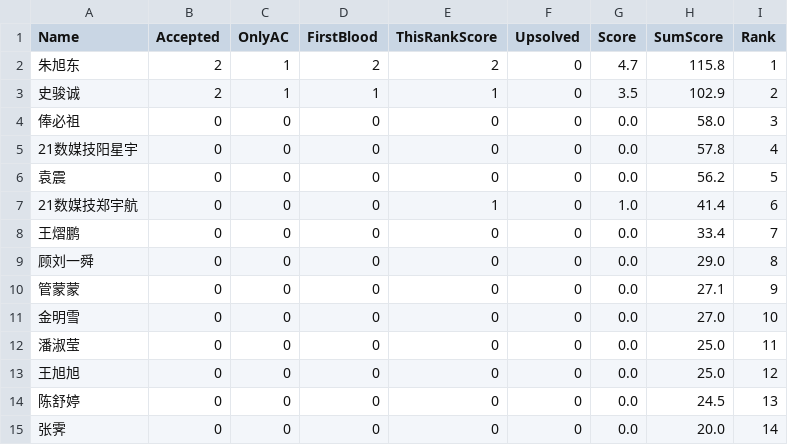
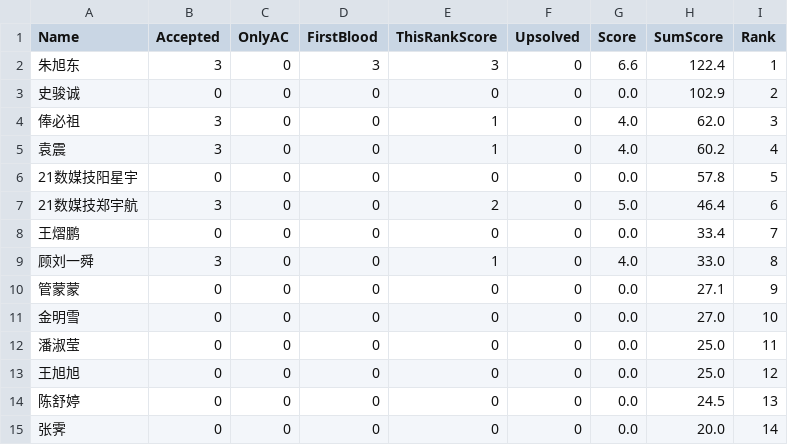
Before and after one commit to dukerki/VJudge-Spider-on-TravisCI, a CSV file: out.csv, drawn as a sheet; only a part is shown.

```diff
--- a/out.csv
+++ b/out.csv
@@ -1,10 +1,10 @@
 Name, Accepted, OnlyAC, FirstBlood, ThisRankScore, Upsolved, Score, SumScore, Rank
-朱旭东,2,1,2,2,0,4.7,115.8,1
-史骏诚,2,1,1,1,0,3.5,102.9,2
-俸必祖,0,0,0,0,0,0.0,58.0,3
-21数媒技阳星宇,0,0,0,0,0,0.0,57.8,4
-袁震,0,0,0,0,0,0.0,56.2,5
-21数媒技郑宇航,0,0,0,1,0,1.0,41.4,6
+朱旭东,3,0,3,3,0,6.6,122.4,1
+史骏诚,0,0,0,0,0,0.0,102.9,2
+俸必祖,3,0,0,1,0,4.0,62.0,3
+袁震,3,0,0,1,0,4.0,60.2,4
+21数媒技阳星宇,0,0,0,0,0,0.0,57.8,5
+21数媒技郑宇航,3,0,0,2,0,5.0,46.4,6
 王熠鹏,0,0,0,0,0,0.0,33.4,7
-顾刘一舜,0,0,0,0,0,0.0,29.0,8
+顾刘一舜,3,0,0,1,0,4.0,33.0,8
 管蒙蒙,0,0,0,0,0,0.0,27.1,9
```
